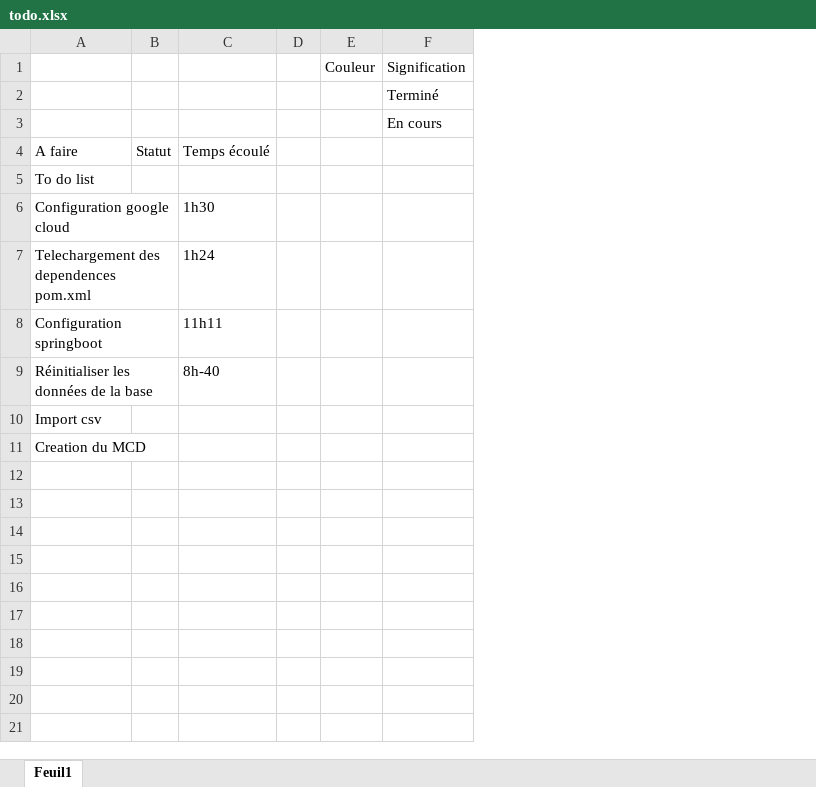
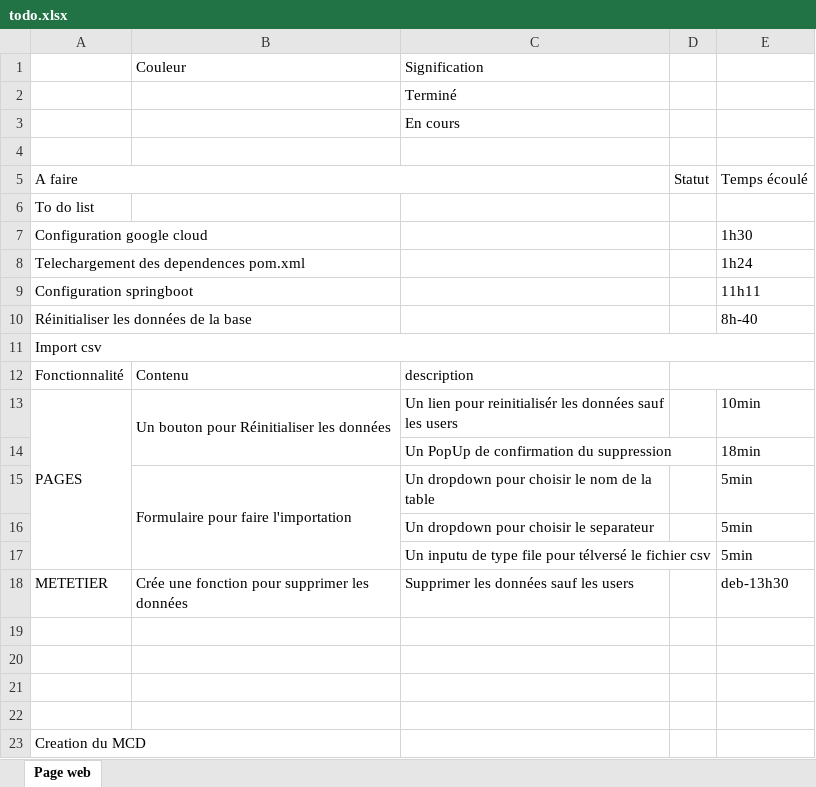
Before and after one commit to TahinaBemax/evaluation-S6, an Excel workbook: todo-list/todo.xlsx, sheet Page web, drawn as a sheet; values as stored, in another font and other column widths than the file's, no cell formats; removed rows and columns are numbered as before the commit, all else as after; the diff names each change by its address in the sheet, - before the commit and + after, or states it on an @@ line.

Commit message:
page de suppression des données terminés

```diff
--- a/todo-list/todo.xlsx (sheet Page web)
+++ b/todo-list/todo.xlsx (sheet Page web)
-sheet tab: Feuil1
+sheet tab: Page web
+column B, empty
+column C, rows 2-3: Terminé | En cours
-column D, empty
-column E, row 1: Couleur
-column F, rows 1-3: Signification | Terminé | En cours
+row 1:  | Couleur | Signification
+A5:C5 merged
+A11:E11 merged
+row 12: Fonctionnalité | Contenu | description
+row 13: PAGES | Un bouton pour Réinitialiser les données | Un lien pour reinitialisér les données sauf les users |  | 10min
+row 14:  |  | Un PopUp de confirmation du suppression |  | 18min
+row 15:  | Formulaire pour faire l'importation | Un dropdown pour choisir le nom de la table |  | 5min
+row 16:  |  | Un dropdown pour choisir le separateur |  | 5min
+row 17:  |  | Un inputu de type file pour télversé le fichier csv |  | 5min
+row 18: METETIER | Crée une fonction pour supprimer les données | Supprimer les données sauf les users |  | deb-13h30
+row 19: (empty)
+row 20: (empty)
+row 21: (empty)
+row 22: (empty)
```
Also changed, not shown: cell formats, 7 other files.
